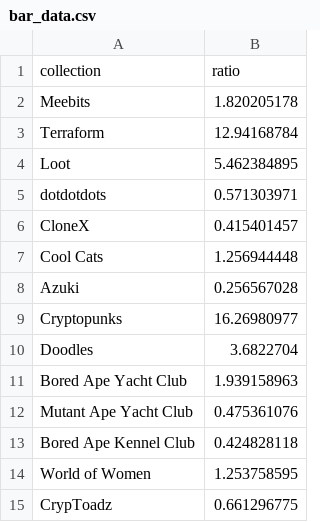
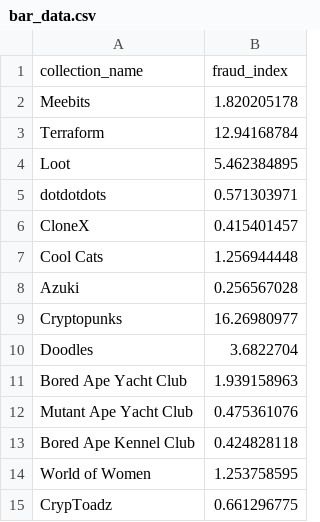
Before and after one commit to erikLiu18/cx4242, a CSV file: viz/bar_data.csv, drawn as a sheet.

```diff
--- a/viz/bar_data.csv
+++ b/viz/bar_data.csv
@@ -1,2 +1,2 @@
-collection,ratio
+collection_name,fraud_index
 Meebits,1.820205178
```
Also changed, not shown: viz/tooltip_data.csv, 2 other files.
